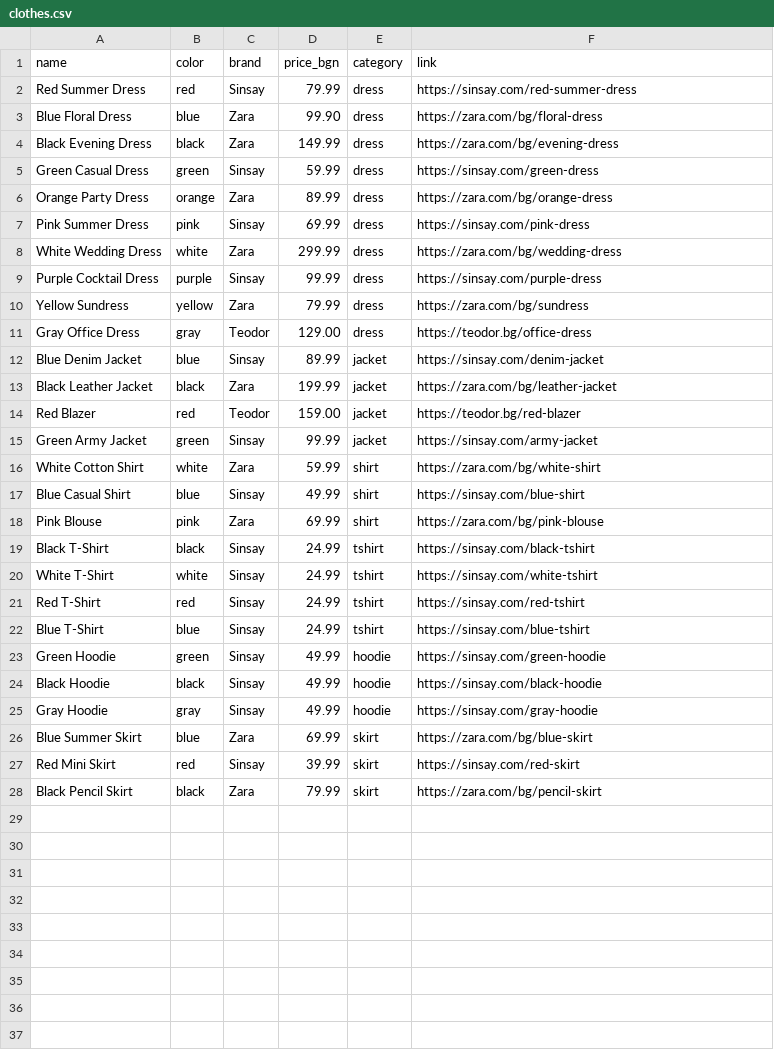
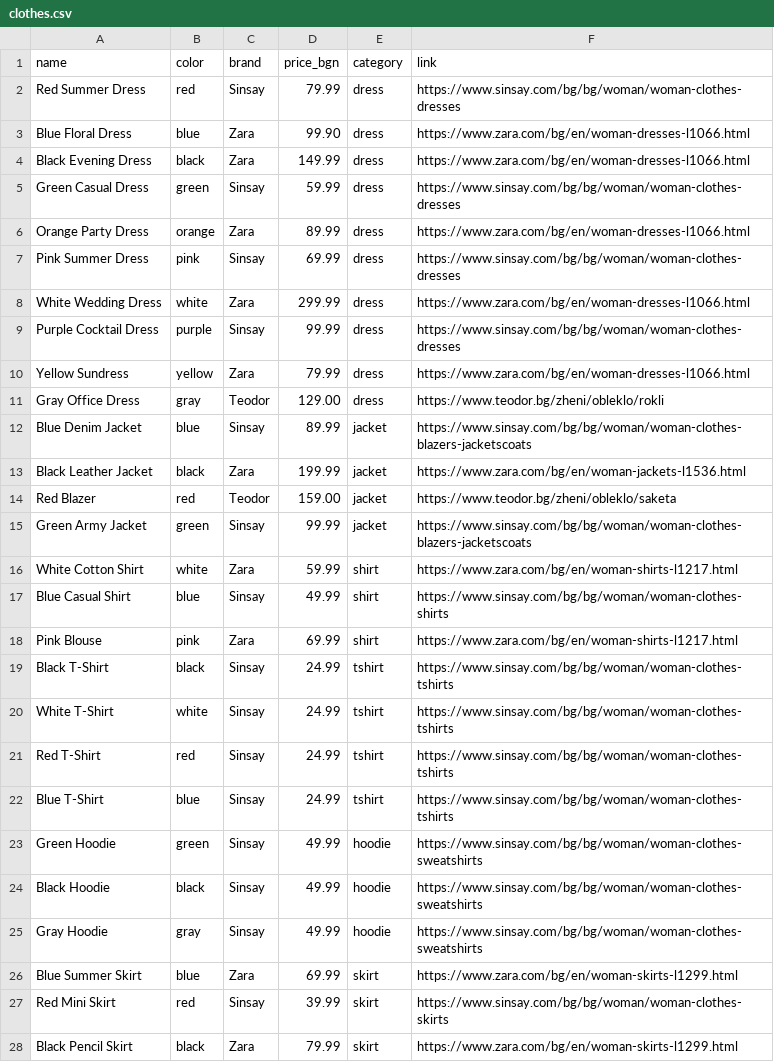
Before and after one commit to ivzhelev/mentorship-program, a CSV file: clothing-recommender/clothes.csv, drawn as a sheet.

Commit message:
Update clothes.csv with valid category URLs
Replace placeholder product links with actual category page URLs
for Sinsay, Zara, and Teodor Bulgaria websites.

```diff
--- a/clothing-recommender/clothes.csv
+++ b/clothing-recommender/clothes.csv
@@ -1,28 +1,28 @@
 name,color,brand,price_bgn,category,link
-Red Summer Dress,red,Sinsay,79.99,dress,https://sinsay.com/red-summer-dress
-Blue Floral Dress,blue,Zara,99.90,dress,https://zara.com/bg/floral-dress
-Black Evening Dress,black,Zara,149.99,dress,https://zara.com/bg/evening-dress
-Green Casual Dress,green,Sinsay,59.99,dress,https://sinsay.com/green-dress
-Orange Party Dress,orange,Zara,89.99,dress,https://zara.com/bg/orange-dress
-Pink Summer Dress,pink,Sinsay,69.99,dress,https://sinsay.com/pink-dress
-White Wedding Dress,white,Zara,299.99,dress,https://zara.com/bg/wedding-dress
-Purple Cocktail Dress,purple,Sinsay,99.99,dress,https://sinsay.com/purple-dress
-Yellow Sundress,yellow,Zara,79.99,dress,https://zara.com/bg/sundress
-Gray Office Dress,gray,Teodor,129.00,dress,https://teodor.bg/office-dress
-Blue Denim Jacket,blue,Sinsay,89.99,jacket,https://sinsay.com/denim-jacket
-Black Leather Jacket,black,Zara,199.99,jacket,https://zara.com/bg/leather-jacket
-Red Blazer,red,Teodor,159.00,jacket,https://teodor.bg/red-blazer
-Green Army Jacket,green,Sinsay,99.99,jacket,https://sinsay.com/army-jacket
-White Cotton Shirt,white,Zara,59.99,shirt,https://zara.com/bg/white-shirt
-Blue Casual Shirt,blue,Sinsay,49.99,shirt,https://sinsay.com/blue-shirt
-Pink Blouse,pink,Zara,69.99,shirt,https://zara.com/bg/pink-blouse
-Black T-Shirt,black,Sinsay,24.99,tshirt,https://sinsay.com/black-tshirt
-White T-Shirt,white,Sinsay,24.99,tshirt,https://sinsay.com/white-tshirt
-Red T-Shirt,red,Sinsay,24.99,tshirt,https://sinsay.com/red-tshirt
-Blue T-Shirt,blue,Sinsay,24.99,tshirt,https://sinsay.com/blue-tshirt
-Green Hoodie,green,Sinsay,49.99,hoodie,https://sinsay.com/green-hoodie
-Black Hoodie,black,Sinsay,49.99,hoodie,https://sinsay.com/black-hoodie
-Gray Hoodie,gray,Sinsay,49.99,hoodie,https://sinsay.com/gray-hoodie
-Blue Summer Skirt,blue,Zara,69.99,skirt,https://zara.com/bg/blue-skirt
-Red Mini Skirt,red,Sinsay,39.99,skirt,https://sinsay.com/red-skirt
-Black Pencil Skirt,black,Zara,79.99,skirt,https://zara.com/bg/pencil-skirt
+Red Summer Dress,red,Sinsay,79.99,dress,https://www.sinsay.com/bg/bg/woman/woman-clothes-dresses
+Blue Floral Dress,blue,Zara,99.90,dress,https://www.zara.com/bg/en/woman-dresses-l1066.html
+Black Evening Dress,black,Zara,149.99,dress,https://www.zara.com/bg/en/woman-dresses-l1066.html
+Green Casual Dress,green,Sinsay,59.99,dress,https://www.sinsay.com/bg/bg/woman/woman-clothes-dresses
+Orange Party Dress,orange,Zara,89.99,dress,https://www.zara.com/bg/en/woman-dresses-l1066.html
+Pink Summer Dress,pink,Sinsay,69.99,dress,https://www.sinsay.com/bg/bg/woman/woman-clothes-dresses
+White Wedding Dress,white,Zara,299.99,dress,https://www.zara.com/bg/en/woman-dresses-l1066.html
+Purple Cocktail Dress,purple,Sinsay,99.99,dress,https://www.sinsay.com/bg/bg/woman/woman-clothes-dresses
+Yellow Sundress,yellow,Zara,79.99,dress,https://www.zara.com/bg/en/woman-dresses-l1066.html
+Gray Office Dress,gray,Teodor,129.00,dress,https://www.teodor.bg/zheni/obleklo/rokli
+Blue Denim Jacket,blue,Sinsay,89.99,jacket,https://www.sinsay.com/bg/bg/woman/woman-clothes-blazers-jacketscoats
+Black Leather Jacket,black,Zara,199.99,jacket,https://www.zara.com/bg/en/woman-jackets-l1536.html
+Red Blazer,red,Teodor,159.00,jacket,https://www.teodor.bg/zheni/obleklo/saketa
+Green Army Jacket,green,Sinsay,99.99,jacket,https://www.sinsay.com/bg/bg/woman/woman-clothes-blazers-jacketscoats
+White Cotton Shirt,white,Zara,59.99,shirt,https://www.zara.com/bg/en/woman-shirts-l1217.html
+Blue Casual Shirt,blue,Sinsay,49.99,shirt,https://www.sinsay.com/bg/bg/woman/woman-clothes-shirts
+Pink Blouse,pink,Zara,69.99,shirt,https://www.zara.com/bg/en/woman-shirts-l1217.html
+Black T-Shirt,black,Sinsay,24.99,tshirt,https://www.sinsay.com/bg/bg/woman/woman-clothes-tshirts
+White T-Shirt,white,Sinsay,24.99,tshirt,https://www.sinsay.com/bg/bg/woman/woman-clothes-tshirts
+Red T-Shirt,red,Sinsay,24.99,tshirt,https://www.sinsay.com/bg/bg/woman/woman-clothes-tshirts
+Blue T-Shirt,blue,Sinsay,24.99,tshirt,https://www.sinsay.com/bg/bg/woman/woman-clothes-tshirts
+Green Hoodie,green,Sinsay,49.99,hoodie,https://www.sinsay.com/bg/bg/woman/woman-clothes-sweatshirts
+Black Hoodie,black,Sinsay,49.99,hoodie,https://www.sinsay.com/bg/bg/woman/woman-clothes-sweatshirts
+Gray Hoodie,gray,Sinsay,49.99,hoodie,https://www.sinsay.com/bg/bg/woman/woman-clothes-sweatshirts
+Blue Summer Skirt,blue,Zara,69.99,skirt,https://www.zara.com/bg/en/woman-skirts-l1299.html
+Red Mini Skirt,red,Sinsay,39.99,skirt,https://www.sinsay.com/bg/bg/woman/woman-clothes-skirts
+Black Pencil Skirt,black,Zara,79.99,skirt,https://www.zara.com/bg/en/woman-skirts-l1299.html
```
